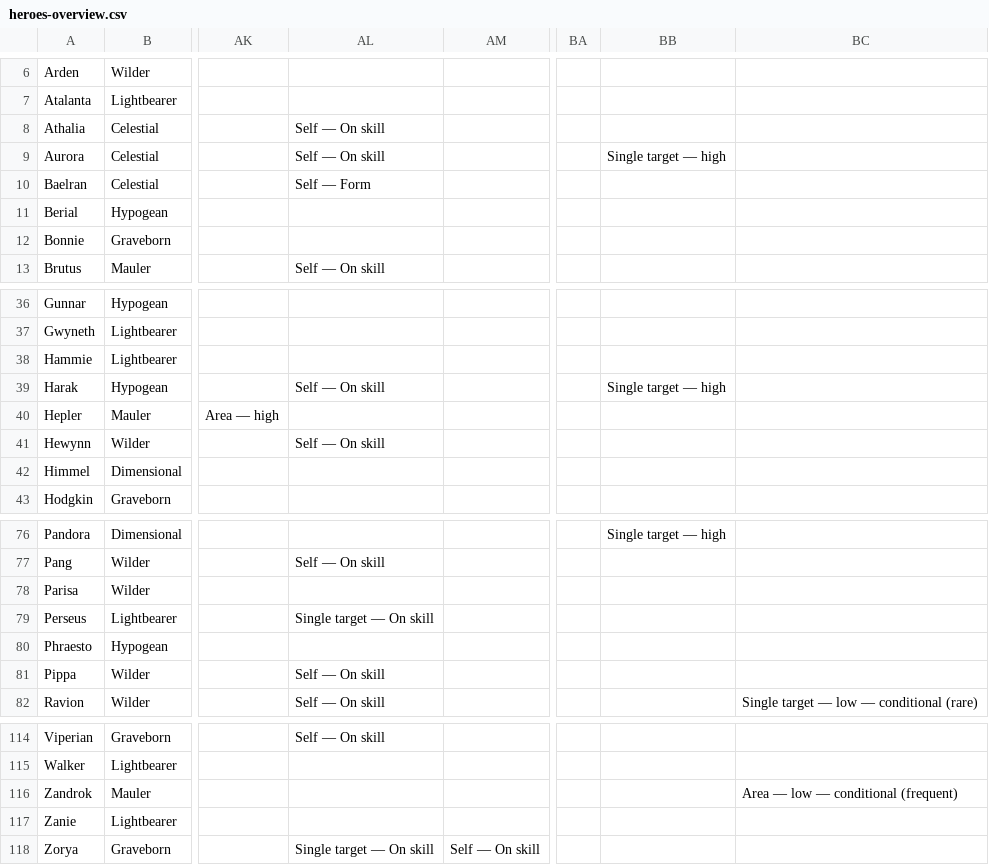
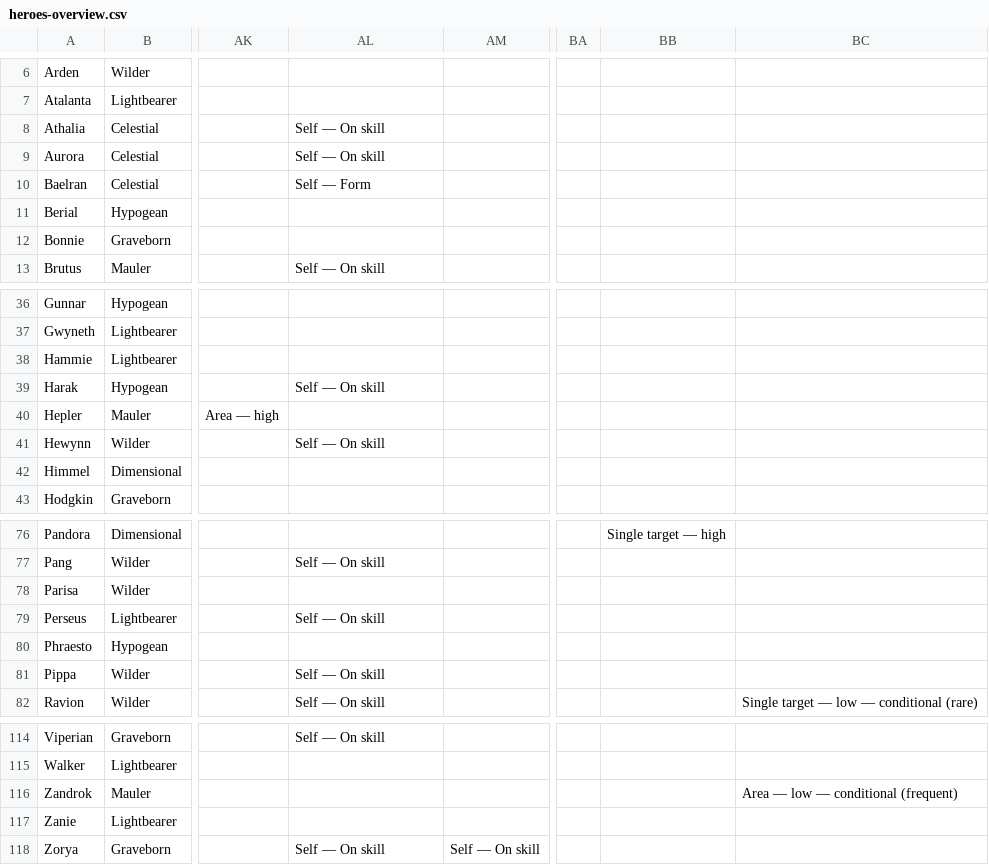
Before and after one commit to arnecls/afjk-characters, a CSV file: heroes-overview.csv, drawn as a sheet; only a part is shown, gaps mark what is left out; the diff names each change by its address in the sheet, - before the commit and + after, or states it on an @@ line.

Commit message:
Refactor hero attributes to clarify targeting for invincibility effects, changing references from "Single target" to "Self" for Aurora and Harak. Update related documentation and scripts to ensure consistency in hero skill descriptions and synergy processing.

```diff
--- a/heroes-overview.csv
+++ b/heroes-overview.csv
-BB9: Single target — high
+BB9: (empty)
-BB39: Single target — high
+BB39: (empty)
-AL79: Single target — On skill
+AL79: Self — On skill
-AL118: Single target — On skill
+AL118: Self — On skill
```
Also changed, not shown: 6 other files.
